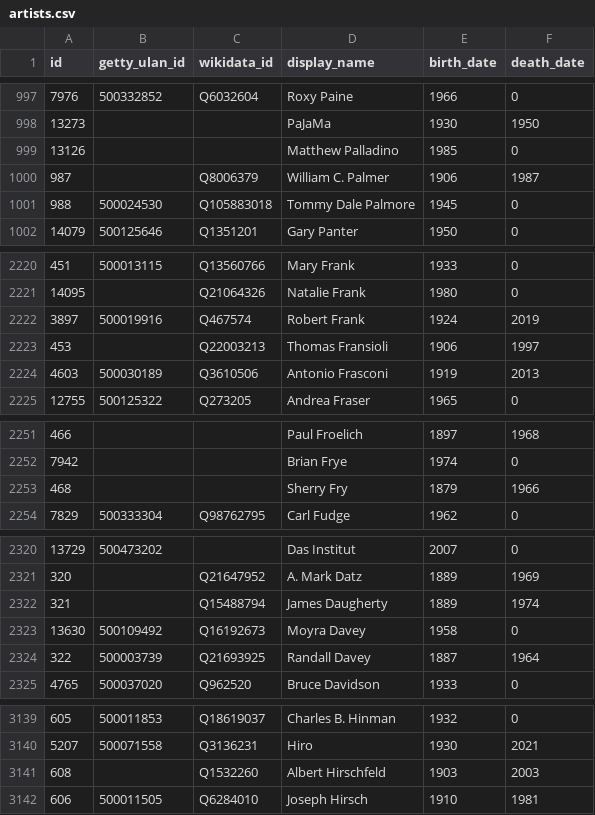
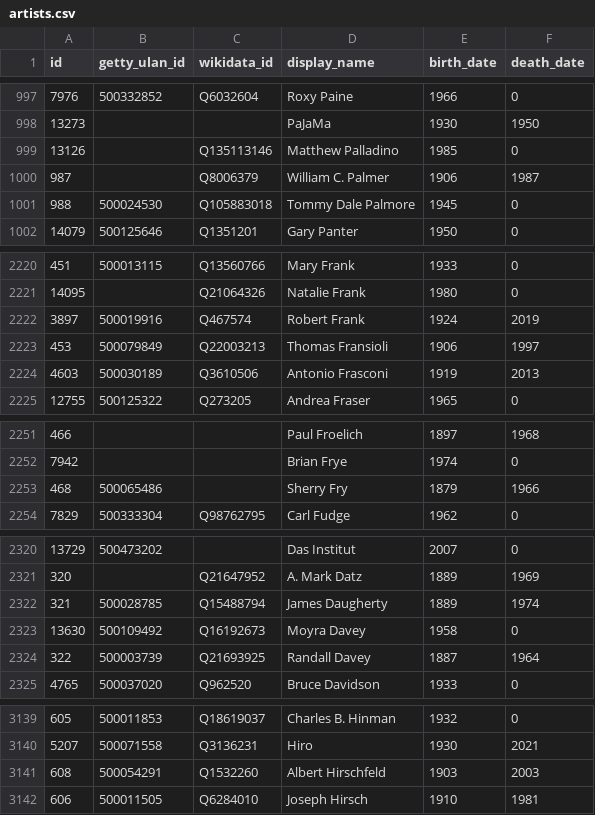
Before and after one commit to whitneymuseum/open-access, a CSV file: artists.csv, drawn as a sheet; only a part is shown, gaps mark what is left out.

Commit message:
Automated update

```diff
--- a/artists.csv
+++ b/artists.csv
@@ -998,3 +998,3 @@ id,getty_ulan_id,wikidata_id,display_name,birth_date,death_date
 13273,,,PaJaMa,1930,1950
-13126,,,Matthew Palladino,1985,0
+13126,,Q135113146,Matthew Palladino,1985,0
 987,,Q8006379,William C. Palmer,1906,1987
@@ -2222,3 +2222,3 @@ id,getty_ulan_id,wikidata_id,display_name,birth_date,death_date
 3897,500019916,Q467574,Robert Frank,1924,2019
-453,,Q22003213,Thomas Fransioli,1906,1997
+453,500079849,Q22003213,Thomas Fransioli,1906,1997
 4603,500030189,Q3610506,Antonio Frasconi,1919,2013
@@ -2252,3 +2252,3 @@ id,getty_ulan_id,wikidata_id,display_name,birth_date,death_date
 7942,,,Brian Frye,1974,0
-468,,,Sherry Fry,1879,1966
+468,500065486,,Sherry Fry,1879,1966
 7829,500333304,Q98762795,Carl Fudge,1962,0
@@ -2321,3 +2321,3 @@ id,getty_ulan_id,wikidata_id,display_name,birth_date,death_date
 320,,Q21647952,A. Mark Datz,1889,1969
-321,,Q15488794,James Daugherty,1889,1974
+321,500028785,Q15488794,James Daugherty,1889,1974
 13630,500109492,Q16192673,Moyra Davey,1958,0
@@ -3140,3 +3140,3 @@ id,getty_ulan_id,wikidata_id,display_name,birth_date,death_date
 5207,500071558,Q3136231,Hiro,1930,2021
-608,,Q1532260,Albert Hirschfeld,1903,2003
+608,500054291,Q1532260,Albert Hirschfeld,1903,2003
 606,500011505,Q6284010,Joseph Hirsch,1910,1981
```
